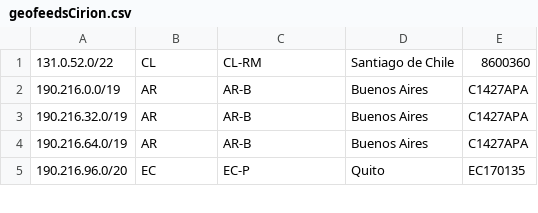
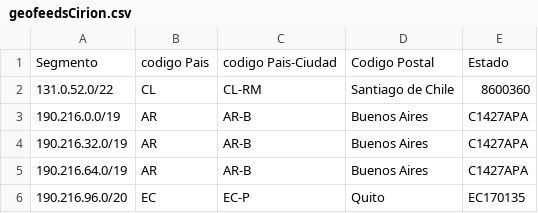
Before and after one commit to lumenlat/Geofeeds_Cirion, a CSV file: geofeedsCirion.csv, drawn as a sheet; only a part is shown.

Commit message:
Update geofeedsCirion.csv
Se agrega header y estado

```diff
--- a/geofeedsCirion.csv
+++ b/geofeedsCirion.csv
@@ -1 +1,2 @@
+Segmento,codigo Pais,codigo Pais-Ciudad,Codigo Postal,Estado
 131.0.52.0/22,CL,CL-RM,Santiago de Chile,8600360
```
